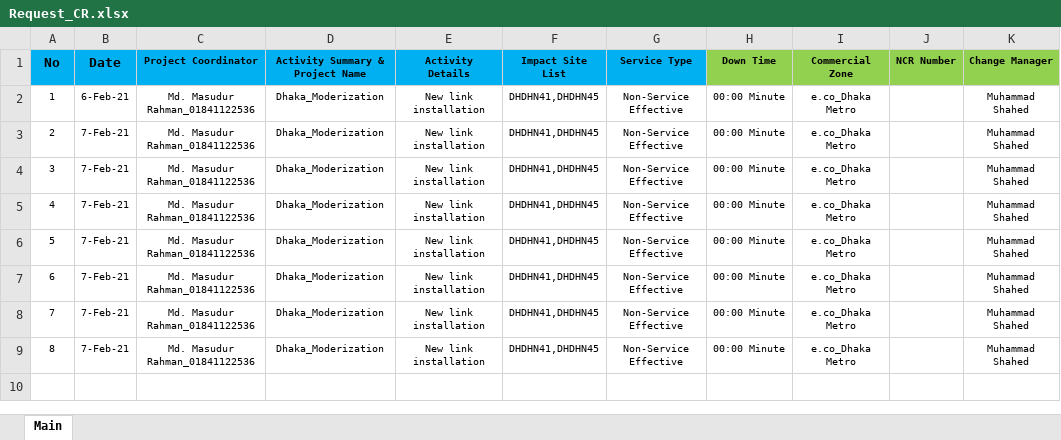
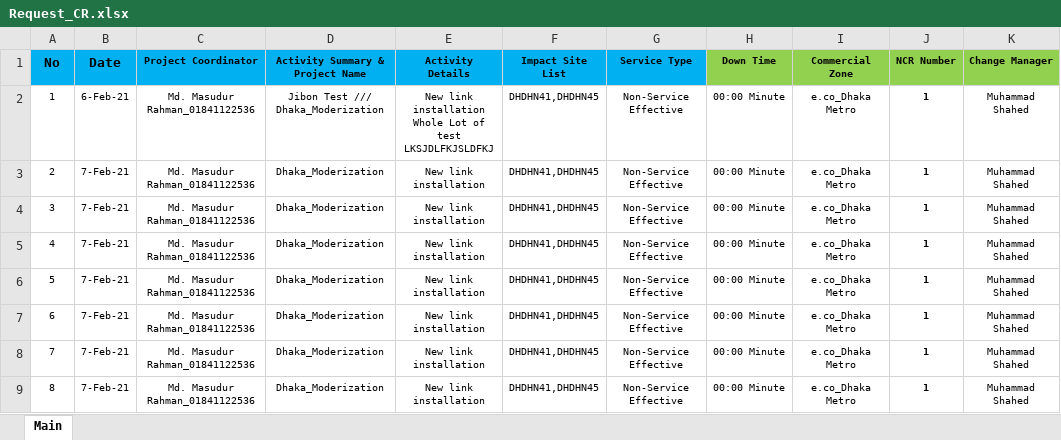
Before and after one commit to jiaulislam/bmc-automation, an Excel workbook: datasets/Request_CR.xlsx, sheet Main, drawn as a sheet; values as stored, in another font and other column widths than the file's, no borders; table styles not drawn; ↵ is a line break in a cell; the diff names each change by its address in the sheet, - before the commit and + after, or states it on an @@ line.

Commit message:
excel working

```diff
--- a/datasets/Request_CR.xlsx (sheet Main)
+++ b/datasets/Request_CR.xlsx (sheet Main)
-D2 (Activity Summary & Project Name): Dhaka_Moderization
+D2 (Activity Summary & Project Name): Jibon Test /// Dhaka_Moderization
-E2 (Activity Details): New link installation
+E2 (Activity Details): New link installation ↵ Whole Lot of test ↵ LKSJDLFKJSLDFKJ
-J2:J9 (NCR Number): (empty)
+J2:J9 (NCR Number): 1
```
Also changed, not shown: 4 other files.
